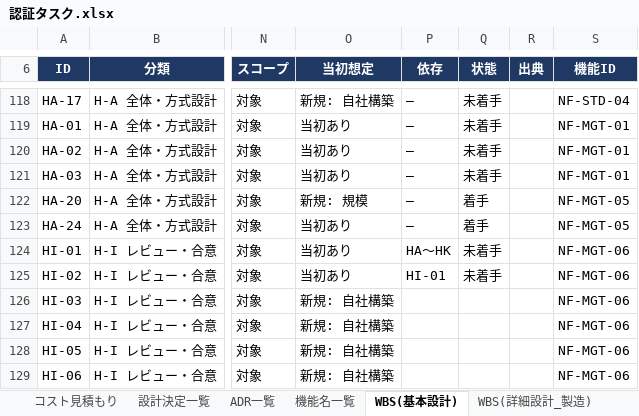
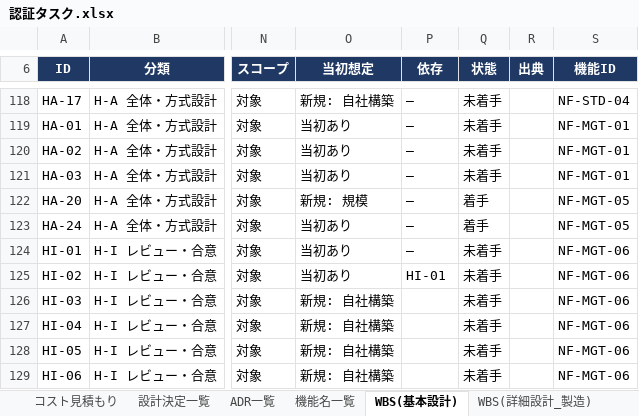
Before and after one commit to suepie/aws-atuh-poc, an Excel workbook: doc/excel/認証タスク.xlsx, sheet WBS(基本設計), drawn as a sheet; only a part is shown, gaps mark what is left out; values as stored, in another font and other column widths than the file's, no borders; conditional formats not drawn; the diff covers the shown part only; the diff names each change by its address in the sheet, - before the commit and + after, or states it on an @@ line.

```diff
--- a/doc/excel/認証タスク.xlsx (sheet WBS(基本設計))
+++ b/doc/excel/認証タスク.xlsx (sheet WBS(基本設計))
-P124 (依存): HA〜HK
+P124 (依存): —
-Q126:Q129 (状態): (empty)
+Q126:Q129 (状態): 未着手
```
Also changed, not shown: 1 moved row and 40 edited cells elsewhere in this sheet, sheet 機能名一覧, sheet WBS(テスト).
